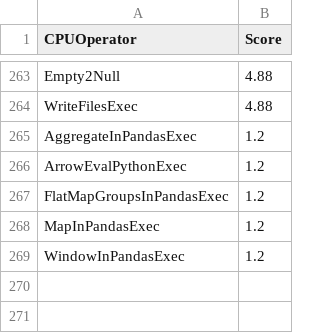
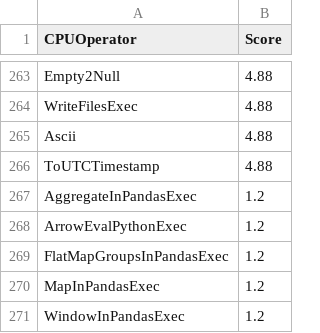
Before and after one commit to NVIDIA/spark-rapids-tools, a CSV file: core/src/main/resources/operatorsScore-dataproc-t4.csv, drawn as a sheet; only a part is shown, gaps mark what is left out; the diff names each change by its address in the sheet, - before the commit and + after, or states it on an @@ line.

```diff
--- a/core/src/main/resources/operatorsScore-dataproc-t4.csv
+++ b/core/src/main/resources/operatorsScore-dataproc-t4.csv
+row 265: Ascii | 4.88
+row 266: ToUTCTimestamp | 4.88
```
Also changed, not shown: core/src/main/resources/operatorsScore-dataproc-serverless-l4.csv, core/src/main/resources/operatorsScore-emr-a10.csv, 9 other files.
